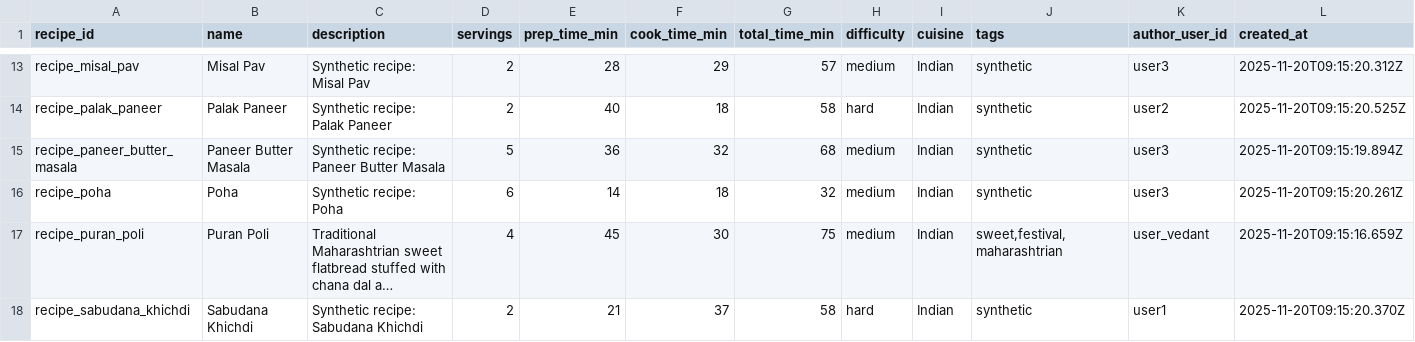
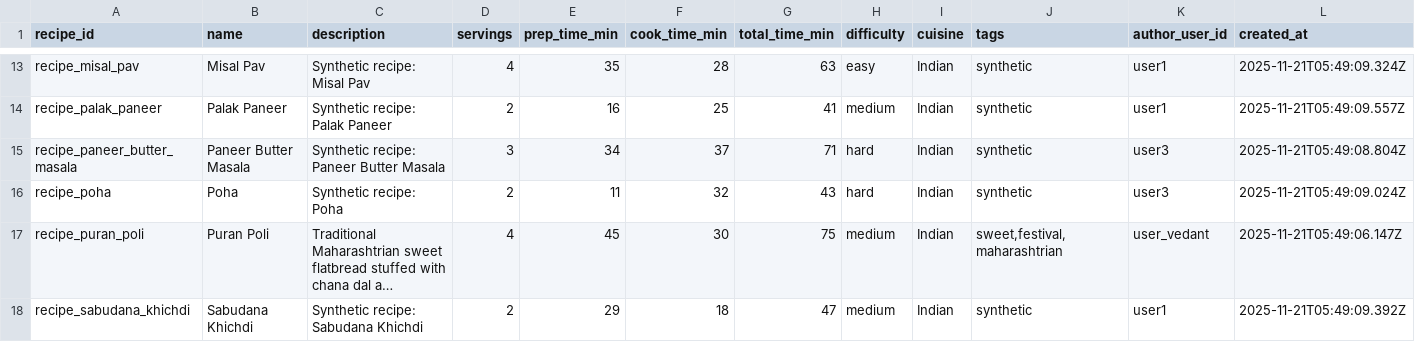
Before and after one commit to vedantpvr/foodie-lab, a CSV file: output/recipe.csv, drawn as a sheet; only a part is shown, gaps mark what is left out; long unchanged cells end in …; the diff covers the shown part only; the diff names each change by its address in the sheet, - before the commit and + after, or states it on an @@ line.

```diff
--- a/output/recipe.csv
+++ b/output/recipe.csv
-D13 (servings): 2
+D13 (servings): 4
-E13 (prep_time_min): 28
+E13 (prep_time_min): 35
-F13 (cook_time_min): 29
+F13 (cook_time_min): 28
-G13 (total_time_min): 57
+G13 (total_time_min): 63
-H13 (difficulty): medium
+H13 (difficulty): easy
-K13 (author_user_id): user3
+K13 (author_user_id): user1
-L13 (created_at): 2025-11-20T09:15:20.312Z
+L13 (created_at): 2025-11-21T05:49:09.324Z
-E14 (prep_time_min): 40
+E14 (prep_time_min): 16
-F14 (cook_time_min): 18
+F14 (cook_time_min): 25
-G14 (total_time_min): 58
+G14 (total_time_min): 41
-H14 (difficulty): hard
+H14 (difficulty): medium
-K14 (author_user_id): user2
+K14 (author_user_id): user1
-L14 (created_at): 2025-11-20T09:15:20.525Z
+L14 (created_at): 2025-11-21T05:49:09.557Z
-D15 (servings): 5
+D15 (servings): 3
-E15 (prep_time_min): 36
+E15 (prep_time_min): 34
-F15 (cook_time_min): 32
+F15 (cook_time_min): 37
-G15 (total_time_min): 68
+G15 (total_time_min): 71
-H15:H16 (difficulty): medium
+H15:H16 (difficulty): hard
-L15 (created_at): 2025-11-20T09:15:19.894Z
+L15 (created_at): 2025-11-21T05:49:08.804Z
-D16 (servings): 6
+D16 (servings): 2
-E16 (prep_time_min): 14
+E16 (prep_time_min): 11
-F16 (cook_time_min): 18
+F16 (cook_time_min): 32
-G16 (total_time_min): 32
+G16 (total_time_min): 43
-L16 (created_at): 2025-11-20T09:15:20.261Z
+L16 (created_at): 2025-11-21T05:49:09.024Z
-L17 (created_at): 2025-11-20T09:15:16.659Z
+L17 (created_at): 2025-11-21T05:49:06.147Z
-E18 (prep_time_min): 21
+E18 (prep_time_min): 29
-F18 (cook_time_min): 37
+F18 (cook_time_min): 18
-G18 (total_time_min): 58
+G18 (total_time_min): 47
-H18 (difficulty): hard
+H18 (difficulty): medium
-L18 (created_at): 2025-11-20T09:15:20.370Z
+L18 (created_at): 2025-11-21T05:49:09.392Z
```
Also changed, not shown: 87 edited cells elsewhere in this file, output/interactions.csv, 20 other files.
